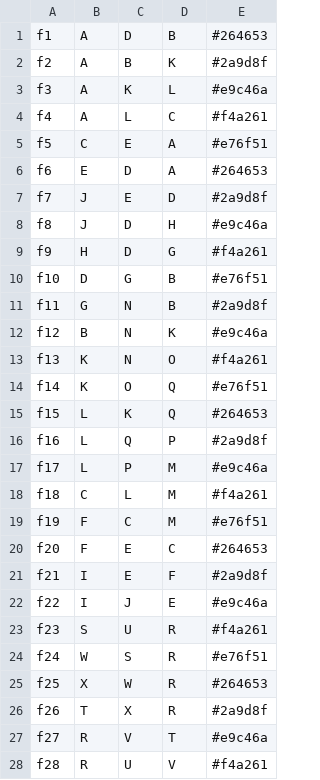
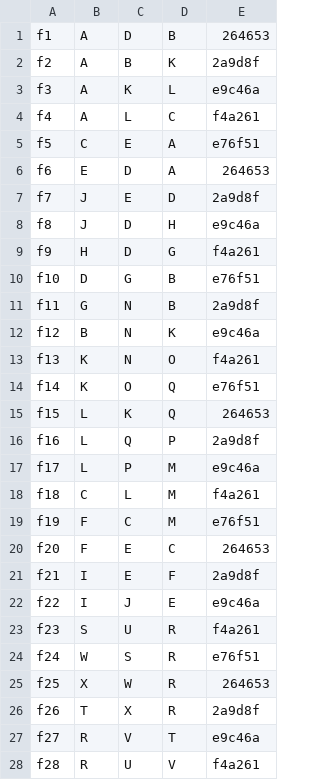
Before and after one commit to mmarotti/solids-renderer, a CSV file: mocks/faces.csv, drawn as a sheet; only a part is shown; the diff covers the shown part only.

```diff
--- a/mocks/faces.csv
+++ b/mocks/faces.csv
@@ -1,28 +1,28 @@
-f1,A,D,B,#264653
-f2,A,B,K,#2a9d8f
-f3,A,K,L,#e9c46a
-f4,A,L,C,#f4a261
-f5,C,E,A,#e76f51
-f6,E,D,A,#264653
-f7,J,E,D,#2a9d8f
-f8,J,D,H,#e9c46a
-f9,H,D,G,#f4a261
-f10,D,G,B,#e76f51
-f11,G,N,B,#2a9d8f
-f12,B,N,K,#e9c46a
-f13,K,N,O,#f4a261
-f14,K,O,Q,#e76f51
-f15,L,K,Q,#264653
-f16,L,Q,P,#2a9d8f
-f17,L,P,M,#e9c46a
-f18,C,L,M,#f4a261
-f19,F,C,M,#e76f51
-f20,F,E,C,#264653
-f21,I,E,F,#2a9d8f
-f22,I,J,E,#e9c46a
-f23,S,U,R,#f4a261
-f24,W,S,R,#e76f51
-f25,X,W,R,#264653
-f26,T,X,R,#2a9d8f
-f27,R,V,T,#e9c46a
-f28,R,U,V,#f4a261
+f1,A,D,B,264653
+f2,A,B,K,2a9d8f
+f3,A,K,L,e9c46a
+f4,A,L,C,f4a261
+f5,C,E,A,e76f51
+f6,E,D,A,264653
+f7,J,E,D,2a9d8f
+f8,J,D,H,e9c46a
+f9,H,D,G,f4a261
+f10,D,G,B,e76f51
+f11,G,N,B,2a9d8f
+f12,B,N,K,e9c46a
+f13,K,N,O,f4a261
+f14,K,O,Q,e76f51
+f15,L,K,Q,264653
+f16,L,Q,P,2a9d8f
+f17,L,P,M,e9c46a
+f18,C,L,M,f4a261
+f19,F,C,M,e76f51
+f20,F,E,C,264653
+f21,I,E,F,2a9d8f
+f22,I,J,E,e9c46a
+f23,S,U,R,f4a261
+f24,W,S,R,e76f51
+f25,X,W,R,264653
+f26,T,X,R,2a9d8f
+f27,R,V,T,e9c46a
+f28,R,U,V,f4a261
```
Also changed, not shown: 16 edited cells elsewhere in this file, mocks/vertices.csv, 3 other files.
